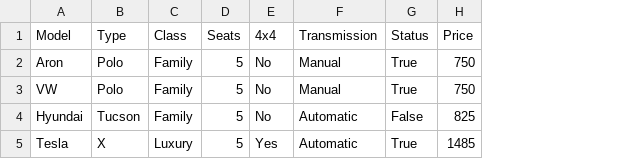
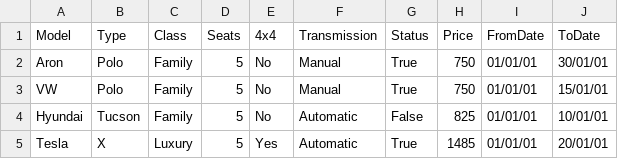
Before and after one commit to aronhr/SC-T-113-VLN1, a CSV file: data/car.csv, drawn as a sheet; the diff names each change by its address in the sheet, - before the commit and + after, or states it on an @@ line.

```diff
--- a/data/car.csv
+++ b/data/car.csv
+column I (FromDate), rows 2-5: all 01/01/01
+column J (ToDate), rows 2-5: 30/01/01 | 15/01/01 | 10/01/01 | 20/01/01
```
Also changed, not shown: 6 other files.
